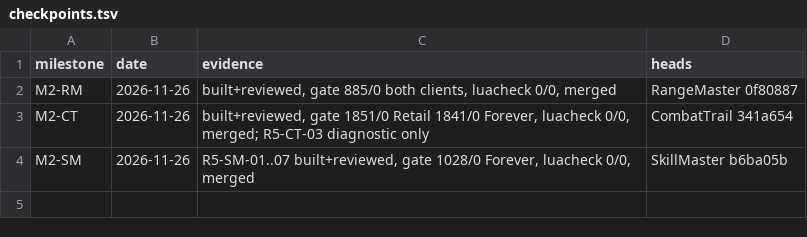
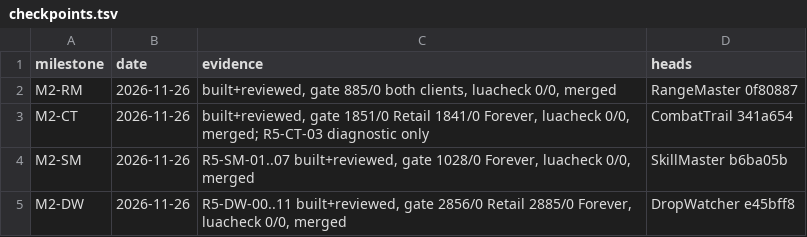
Before and after one commit to tusharsaxena/Ka0sAddonsCommonTasks, a TSV file: docs/2026-11-26-OWNER_FEEDBACK_ROUND5/plan-data/checkpoints.tsv, drawn as a sheet.

```diff
--- a/docs/2026-11-26-OWNER_FEEDBACK_ROUND5/plan-data/checkpoints.tsv
+++ b/docs/2026-11-26-OWNER_FEEDBACK_ROUND5/plan-data/checkpoints.tsv
@@ -4 +4,2 @@ M2-CT	2026-11-26	built+reviewed, gate 1851/0 Retail 1841/0 Forever, luacheck 0/0
 M2-SM	2026-11-26	R5-SM-01..07 built+reviewed, gate 1028/0 Forever, luacheck 0/0, merged	SkillMaster b6ba05b
+M2-DW	2026-11-26	R5-DW-00..11 built+reviewed, gate 2856/0 Retail 2885/0 Forever, luacheck 0/0, merged	DropWatcher e45bff8
```
